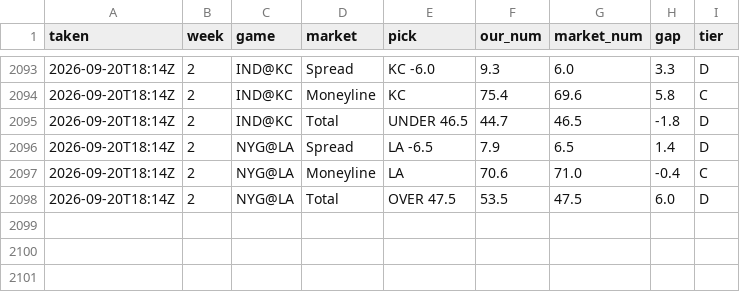
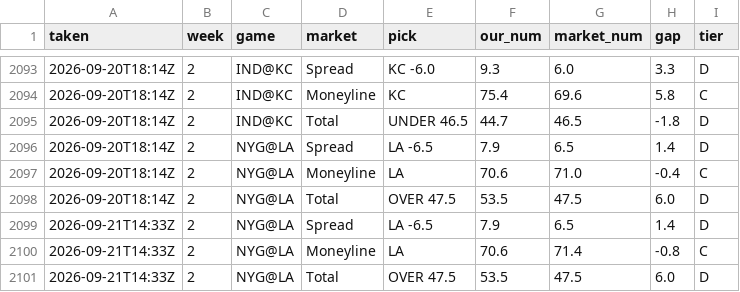
Before and after one commit to fourty2se7en/nfl-card, a CSV file: scripts/ledger_history.csv, drawn as a sheet; only a part is shown, gaps mark what is left out; the diff names each change by its address in the sheet, - before the commit and + after, or states it on an @@ line.

```diff
--- a/scripts/ledger_history.csv
+++ b/scripts/ledger_history.csv
+row 2099: 2026-09-21T14:33Z | 2 | NYG@LA | Spread | LA -6.5 | 7.9 | 6.5 | 1.4 | D
+row 2100: 2026-09-21T14:33Z | 2 | NYG@LA | Moneyline | LA | 70.6 | 71.4 | -0.8 | C
+row 2101: 2026-09-21T14:33Z | 2 | NYG@LA | Total | OVER 47.5 | 53.5 | 47.5 | 6.0 | D
```
Also changed, not shown: scripts/ledger_week2.csv, scripts/season_stats.csv, 5 other files.
